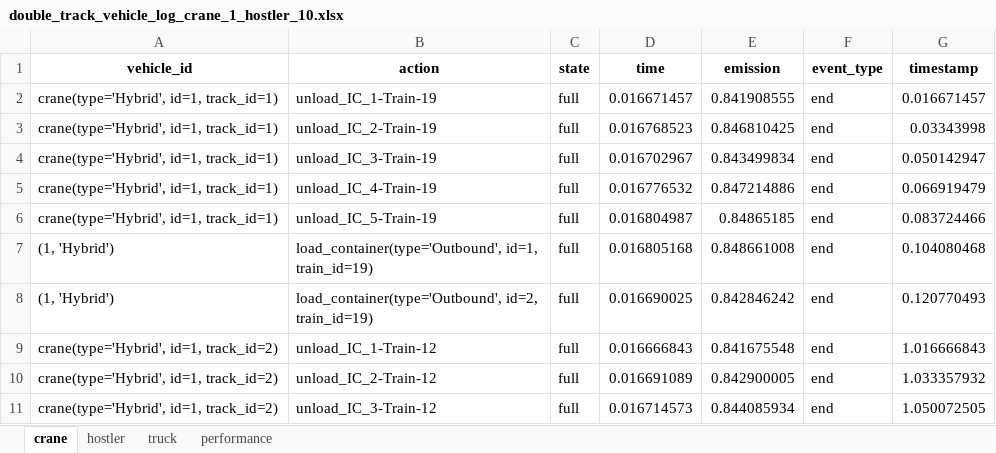
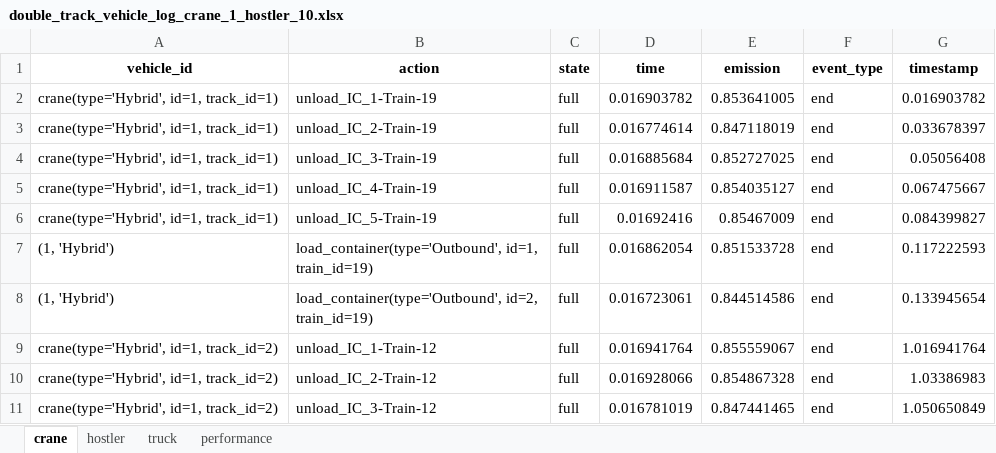
Before and after one commit to NREL/altrios, an Excel workbook: python/demos/double_track_results/double_track_vehicle_log_crane_1_hostler_10.xlsx, sheet crane, drawn as a sheet; only a part is shown; values as stored, in another font and other column widths than the file's, no borders; the diff covers the shown part only; the diff names each change by its address in the sheet, - before the commit and + after, or states it on an @@ line.

```diff
--- a/python/demos/double_track_results/double_track_vehicle_log_crane_1_hostler_10.xlsx (sheet crane)
+++ b/python/demos/double_track_results/double_track_vehicle_log_crane_1_hostler_10.xlsx (sheet crane)
-D2 (time): 0.016671457
+D2 (time): 0.016903782
-E2 (emission): 0.841908555
+E2 (emission): 0.853641005
-G2 (timestamp): 0.016671457
+G2 (timestamp): 0.016903782
-D3 (time): 0.016768523
+D3 (time): 0.016774614
-E3 (emission): 0.846810425
+E3 (emission): 0.847118019
-G3 (timestamp): 0.03343998
+G3 (timestamp): 0.033678397
-D4 (time): 0.016702967
+D4 (time): 0.016885684
-E4 (emission): 0.843499834
+E4 (emission): 0.852727025
-G4 (timestamp): 0.050142947
+G4 (timestamp): 0.05056408
-D5 (time): 0.016776532
+D5 (time): 0.016911587
-E5 (emission): 0.847214886
+E5 (emission): 0.854035127
-G5 (timestamp): 0.066919479
+G5 (timestamp): 0.067475667
-D6 (time): 0.016804987
+D6 (time): 0.01692416
-E6 (emission): 0.84865185
+E6 (emission): 0.85467009
-G6 (timestamp): 0.083724466
+G6 (timestamp): 0.084399827
-D7 (time): 0.016805168
+D7 (time): 0.016862054
-E7 (emission): 0.848661008
+E7 (emission): 0.851533728
-G7 (timestamp): 0.104080468
+G7 (timestamp): 0.117222593
-D8 (time): 0.016690025
+D8 (time): 0.016723061
-E8 (emission): 0.842846242
+E8 (emission): 0.844514586
-G8 (timestamp): 0.120770493
+G8 (timestamp): 0.133945654
-D9 (time): 0.016666843
+D9 (time): 0.016941764
-E9 (emission): 0.841675548
+E9 (emission): 0.855559067
-G9 (timestamp): 1.016666843
+G9 (timestamp): 1.016941764
-D10 (time): 0.016691089
+D10 (time): 0.016928066
-E10 (emission): 0.842900005
+E10 (emission): 0.854867328
-G10 (timestamp): 1.033357932
+G10 (timestamp): 1.03386983
-D11 (time): 0.016714573
+D11 (time): 0.016781019
-E11 (emission): 0.844085934
+E11 (emission): 0.847441465
-G11 (timestamp): 1.050072505
+G11 (timestamp): 1.050650849
```
Also changed, not shown: 1 added row, 1 removed row and 37 edited cells elsewhere in this sheet, sheet hostler, sheet truck, sheet performance, python/altrios/lifts/npf_performance_results.xlsx, python/demos/double_track_results/double_track_simulation_crane_1_hostler_10.xlsx, 20 other files.
